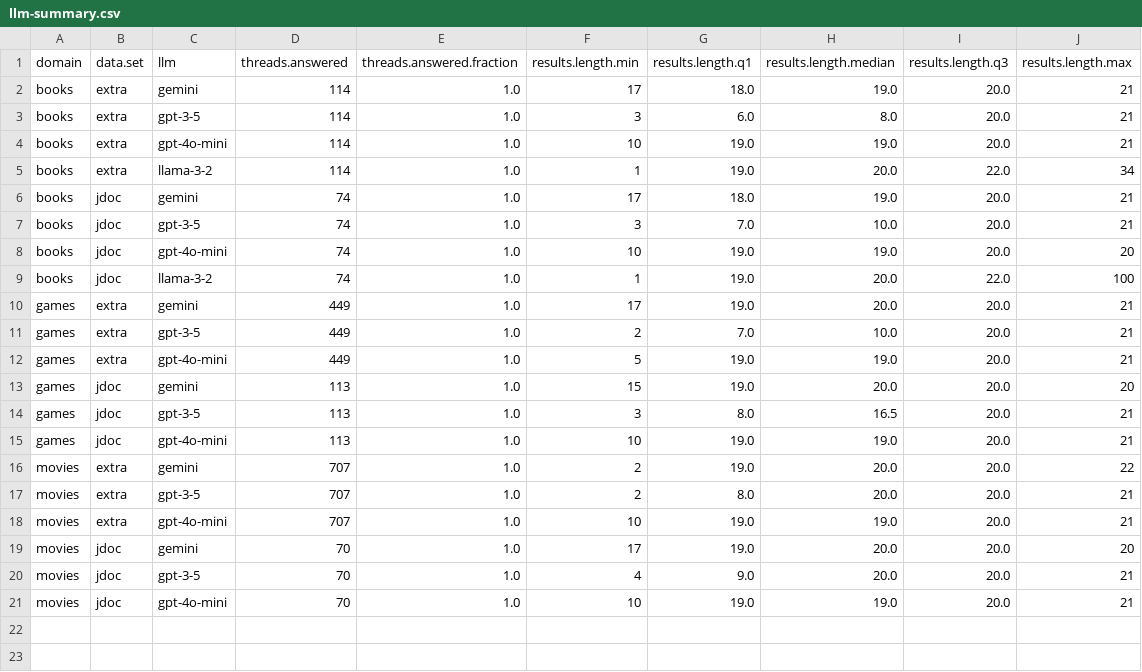
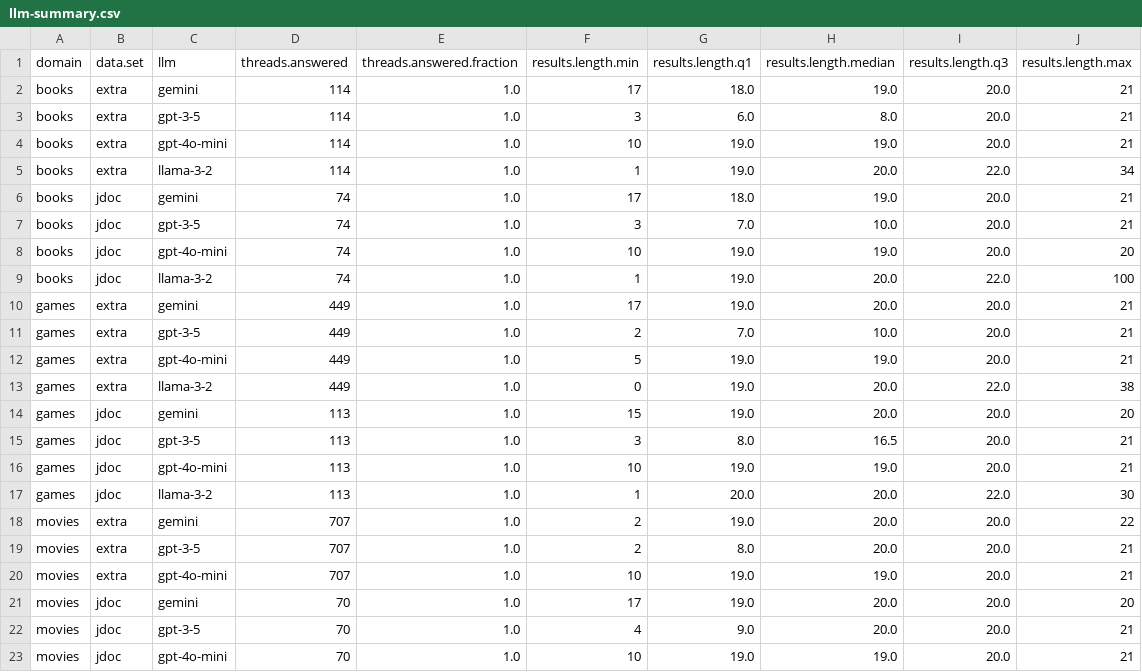
Before and after one commit to biirrr/llms-complex-leisure-search, a CSV file: analysis/llm-summary.csv, drawn as a sheet.

```diff
--- a/analysis/llm-summary.csv
+++ b/analysis/llm-summary.csv
@@ -12,2 +12,3 @@ games,extra,gpt-3-5,449,1.0,2,7.0,10.0,20.0,21
 games,extra,gpt-4o-mini,449,1.0,5,19.0,19.0,20.0,21
+games,extra,llama-3-2,449,1.0,0,19.0,20.0,22.0,38
 games,jdoc,gemini,113,1.0,15,19.0,20.0,20.0,20
@@ -15,2 +16,3 @@ games,jdoc,gpt-3-5,113,1.0,3,8.0,16.5,20.0,21
 games,jdoc,gpt-4o-mini,113,1.0,10,19.0,19.0,20.0,21
+games,jdoc,llama-3-2,113,1.0,1,20.0,20.0,22.0,30
 movies,extra,gemini,707,1.0,2,19.0,20.0,20.0,22
```
Also changed, not shown: analysis/artifacts.csv, analysis/recall.csv, 4 other files.
